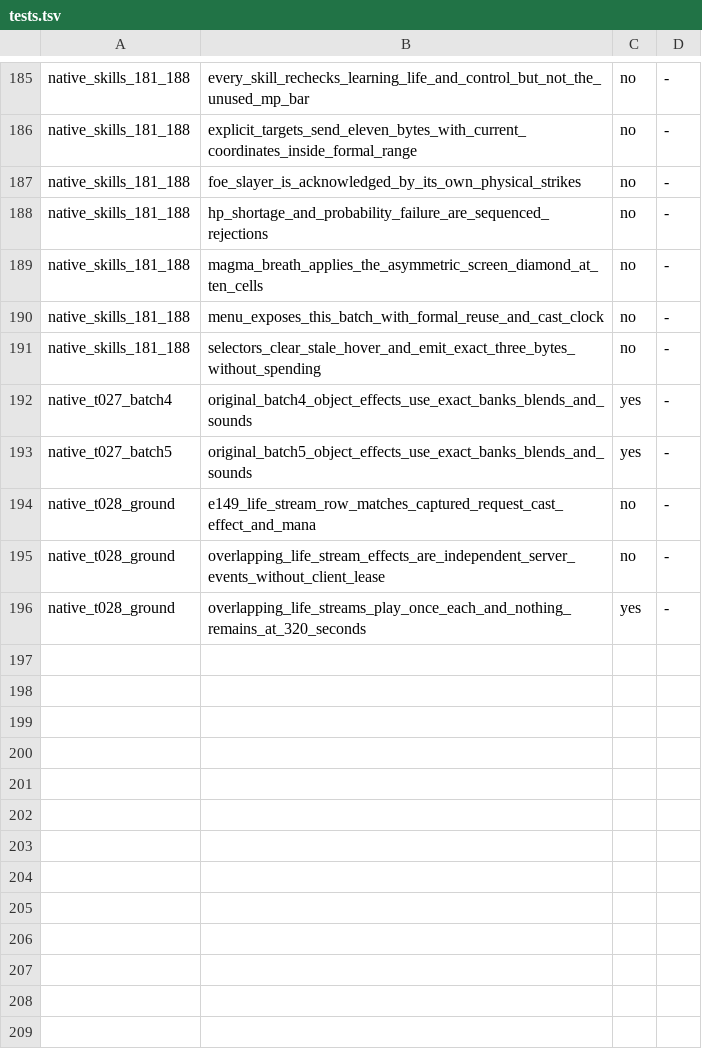
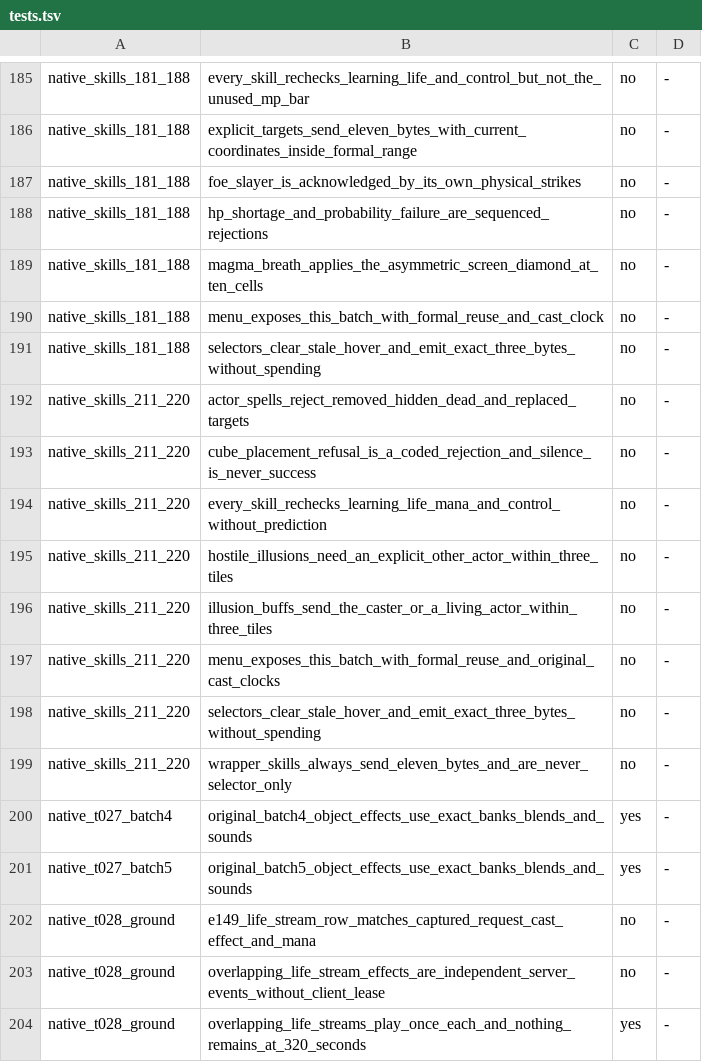
Before and after one commit to chaoren0418-arch/lito-modern, a TSV file: 維護工具/test-whitelist/tests.tsv, drawn as a sheet; only a part is shown, gaps mark what is left out.

Commit message:
task #160: T022 批 10 技能 211–220 請求、選單、reuse 與施法時鐘

```diff
--- a/維護工具/test-whitelist/tests.tsv
+++ b/維護工具/test-whitelist/tests.tsv
@@ -191,2 +191,10 @@ native_skills_181_188	menu_exposes_this_batch_with_formal_reuse_and_cast_clock	n
 native_skills_181_188	selectors_clear_stale_hover_and_emit_exact_three_bytes_without_spending	no	-
+native_skills_211_220	actor_spells_reject_removed_hidden_dead_and_replaced_targets	no	-
+native_skills_211_220	cube_placement_refusal_is_a_coded_rejection_and_silence_is_never_success	no	-
+native_skills_211_220	every_skill_rechecks_learning_life_mana_and_control_without_prediction	no	-
+native_skills_211_220	hostile_illusions_need_an_explicit_other_actor_within_three_tiles	no	-
+native_skills_211_220	illusion_buffs_send_the_caster_or_a_living_actor_within_three_tiles	no	-
+native_skills_211_220	menu_exposes_this_batch_with_formal_reuse_and_original_cast_clocks	no	-
+native_skills_211_220	selectors_clear_stale_hover_and_emit_exact_three_bytes_without_spending	no	-
+native_skills_211_220	wrapper_skills_always_send_eleven_bytes_and_are_never_selector_only	no	-
 native_t027_batch4	original_batch4_object_effects_use_exact_banks_blends_and_sounds	yes	-
```
Also changed, not shown: 7 other files.
